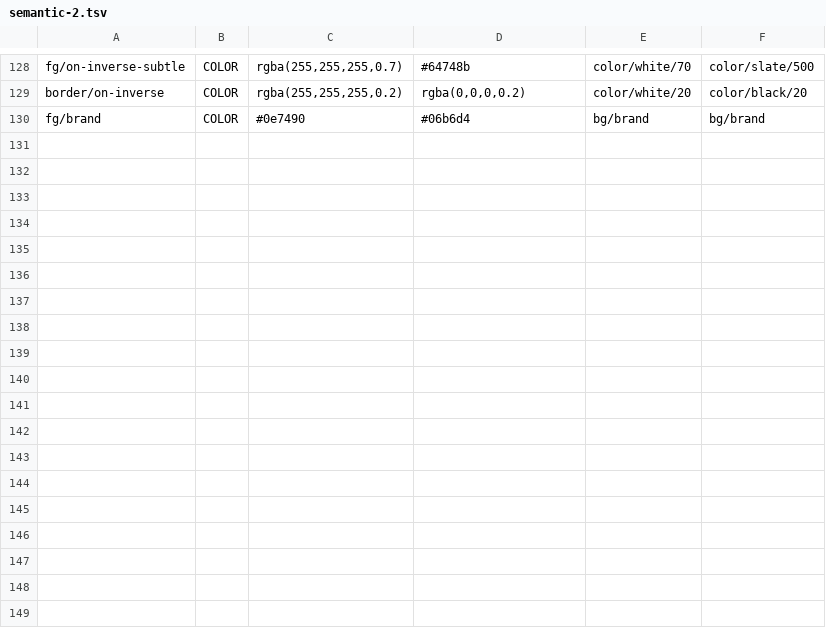
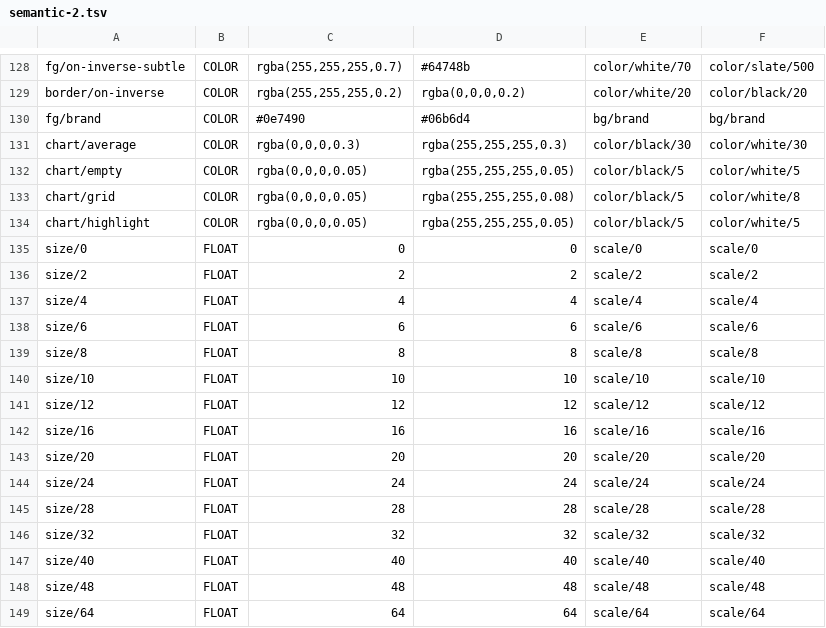
Before and after one commit to alfremiranda/finanzas-amd, a TSV file: design-system/_build/dump-parts/semantic-2.tsv, drawn as a sheet; only a part is shown, gaps mark what is left out; the diff names each change by its address in the sheet, - before the commit and + after, or states it on an @@ line.

```diff
--- a/design-system/_build/dump-parts/semantic-2.tsv
+++ b/design-system/_build/dump-parts/semantic-2.tsv
+row 131: chart/average | COLOR | rgba(0,0,0,0.3) | rgba(255,255,255,0.3) | color/black/30 | color/white/30
+row 132: chart/empty | COLOR | rgba(0,0,0,0.05) | rgba(255,255,255,0.05) | color/black/5 | color/white/5
+row 133: chart/grid | COLOR | rgba(0,0,0,0.05) | rgba(255,255,255,0.08) | color/black/5 | color/white/8
+row 134: chart/highlight | COLOR | rgba(0,0,0,0.05) | rgba(255,255,255,0.05) | color/black/5 | color/white/5
+row 135: size/0 | FLOAT | 0 | 0 | scale/0 | scale/0
+row 136: size/2 | FLOAT | 2 | 2 | scale/2 | scale/2
+row 137: size/4 | FLOAT | 4 | 4 | scale/4 | scale/4
+row 138: size/6 | FLOAT | 6 | 6 | scale/6 | scale/6
+row 139: size/8 | FLOAT | 8 | 8 | scale/8 | scale/8
+row 140: size/10 | FLOAT | 10 | 10 | scale/10 | scale/10
+row 141: size/12 | FLOAT | 12 | 12 | scale/12 | scale/12
+row 142: size/16 | FLOAT | 16 | 16 | scale/16 | scale/16
+row 143: size/20 | FLOAT | 20 | 20 | scale/20 | scale/20
+row 144: size/24 | FLOAT | 24 | 24 | scale/24 | scale/24
+row 145: size/28 | FLOAT | 28 | 28 | scale/28 | scale/28
+row 146: size/32 | FLOAT | 32 | 32 | scale/32 | scale/32
+row 147: size/40 | FLOAT | 40 | 40 | scale/40 | scale/40
+row 148: size/48 | FLOAT | 48 | 48 | scale/48 | scale/48
+row 149: size/64 | FLOAT | 64 | 64 | scale/64 | scale/64
```
Also changed, not shown: design-system/_build/dump-parts/semantic-1.tsv, 8 other files.
